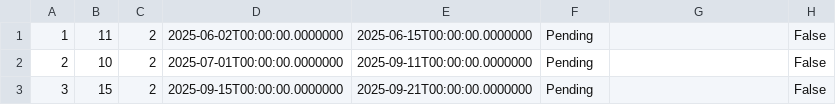
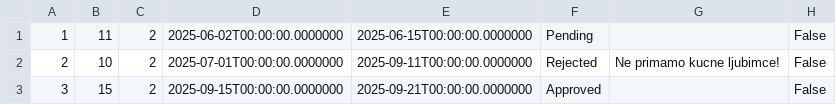
Before and after one commit to Dusan171/student-project-BookingApp, a CSV file: Resources/Data/rescheduleRequests.csv, drawn as a sheet.

Commit message:
Implement reschedule request management

```diff
--- a/Resources/Data/rescheduleRequests.csv
+++ b/Resources/Data/rescheduleRequests.csv
@@ -1,3 +1,3 @@
 1|11|2|2025-06-02T00:00:00.0000000|2025-06-15T00:00:00.0000000|Pending||False
-2|10|2|2025-07-01T00:00:00.0000000|2025-09-11T00:00:00.0000000|Pending||False
-3|15|2|2025-09-15T00:00:00.0000000|2025-09-21T00:00:00.0000000|Pending||False
+2|10|2|2025-07-01T00:00:00.0000000|2025-09-11T00:00:00.0000000|Rejected|Ne primamo kucne ljubimce!|False
+3|15|2|2025-09-15T00:00:00.0000000|2025-09-21T00:00:00.0000000|Approved||False
```
Also changed, not shown: Resources/Data/reservations.csv, 23 other files.
